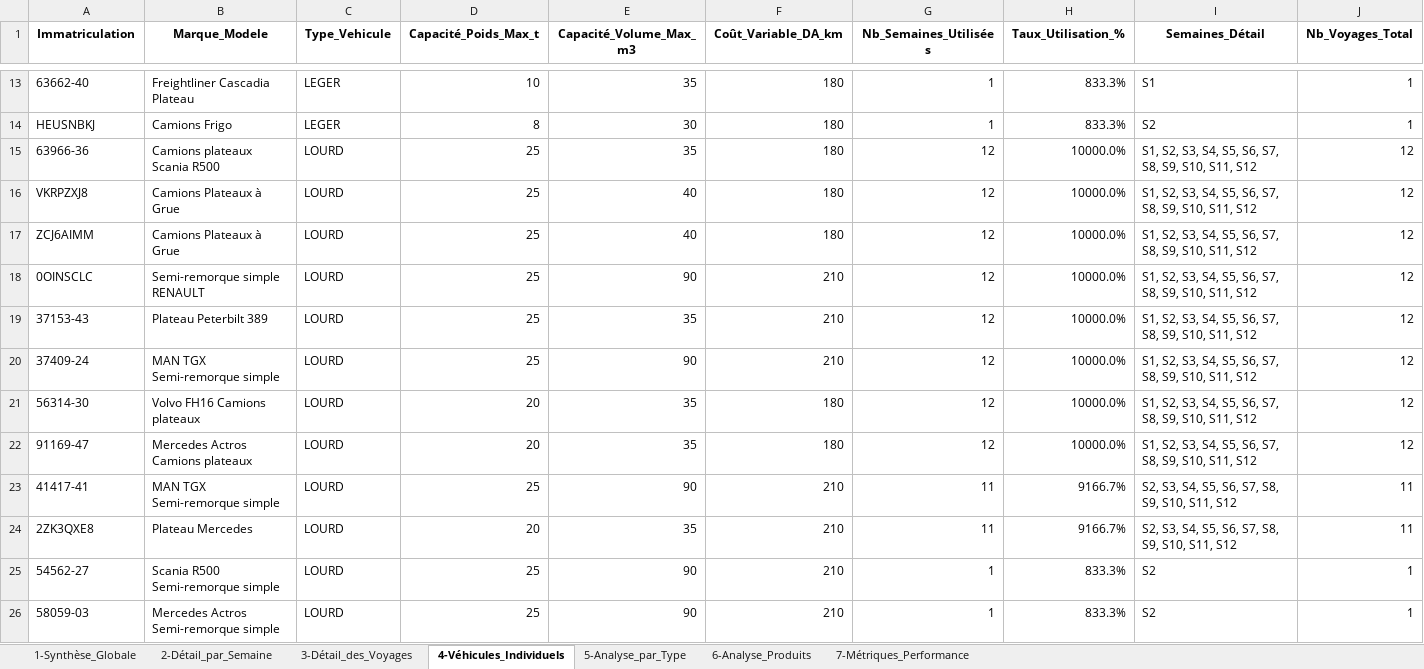
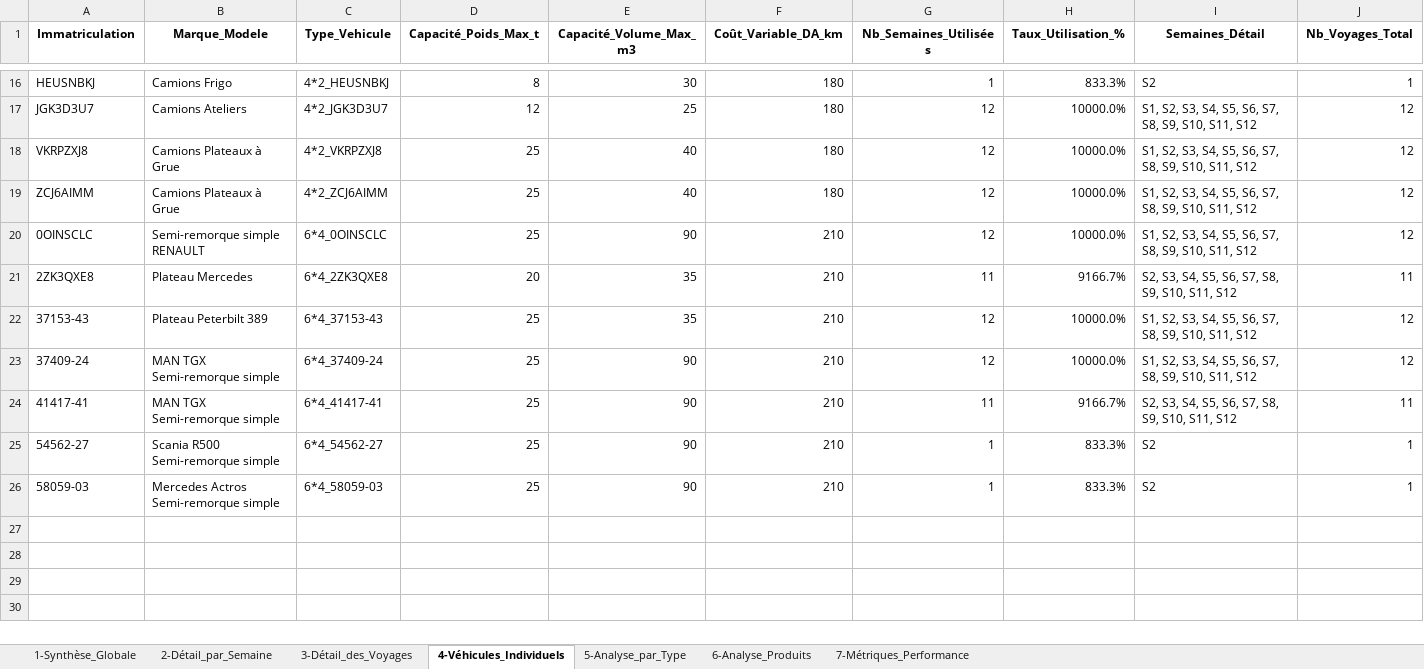
Before and after one commit to thilleliam/mythesis, an Excel workbook: solution_optimisation_instance_2025.xlsx, sheet 4-Véhicules_Individuels, drawn as a sheet; only a part is shown, gaps mark what is left out; values as stored, in another font and other column widths than the file's, no borders; removed rows and columns are numbered as before the commit, all else as after; rows hold the shown columns only; the diff covers the shown part only; the diff names each change by its address in the sheet, - before the commit and + after, or states it on an @@ line.

```diff
--- a/solution_optimisation_instance_2025.xlsx (sheet 4-Véhicules_Individuels)
+++ b/solution_optimisation_instance_2025.xlsx (sheet 4-Véhicules_Individuels)
-row 13: 63662-40 | Freightliner Cascadia Plateau | LEGER | 10 | 35 | 180 | 1 | 833.3% | S1 | 1
-C16 (Type_Vehicule): LEGER
+C16 (Type_Vehicule): 4*2_HEUSNBKJ
-row 15: 63966-36 | Camions plateaux Scania R500 | LOURD | 25 | 35 | 180 | 12 | 10000.0% | S1, S2, S3, S4, S5, S6, S7, S8, S9, S10, S11, S12 | 12
+row 17: JGK3D3U7 | Camions Ateliers | 4*2_JGK3D3U7 | 12 | 25 | 180 | 12 | 10000.0% | S1, S2, S3, S4, S5, S6, S7, S8, S9, S10, S11, S12 | 12
-C18 (Type_Vehicule): LOURD
+C18 (Type_Vehicule): 4*2_VKRPZXJ8
-C19 (Type_Vehicule): LOURD
+C19 (Type_Vehicule): 4*2_ZCJ6AIMM
-C20 (Type_Vehicule): LOURD
+C20 (Type_Vehicule): 6*4_0OINSCLC
+row 21: 2ZK3QXE8 | Plateau Mercedes | 6*4_2ZK3QXE8 | 20 | 35 | 210 | 11 | 9166.7% | S2, S3, S4, S5, S6, S7, S8, S9, S10, S11, S12 | 11
-C22 (Type_Vehicule): LOURD
+C22 (Type_Vehicule): 6*4_37153-43
-C23 (Type_Vehicule): LOURD
+C23 (Type_Vehicule): 6*4_37409-24
-row 21: 56314-30 | Volvo FH16 Camions plateaux | LOURD | 20 | 35 | 180 | 12 | 10000.0% | S1, S2, S3, S4, S5, S6, S7, S8, S9, S10, S11, S12 | 12
-row 22: 91169-47 | Mercedes Actros Camions plateaux | LOURD | 20 | 35 | 180 | 12 | 10000.0% | S1, S2, S3, S4, S5, S6, S7, S8, S9, S10, S11, S12 | 12
-C24 (Type_Vehicule): LOURD
+C24 (Type_Vehicule): 6*4_41417-41
-row 24: 2ZK3QXE8 | Plateau Mercedes | LOURD | 20 | 35 | 210 | 11 | 9166.7% | S2, S3, S4, S5, S6, S7, S8, S9, S10, S11, S12 | 11
-C25 (Type_Vehicule): LOURD
+C25 (Type_Vehicule): 6*4_54562-27
-C26 (Type_Vehicule): LOURD
+C26 (Type_Vehicule): 6*4_58059-03
```
Also changed, not shown: 5 added rows, 2 removed rows and 9 edited cells elsewhere in this sheet, sheet 3-Détail_des_Voyages, sheet 5-Analyse_par_Type, sheet 7-Métriques_Performance, sheet 2-Détail_par_Semaine, 4 other files.
